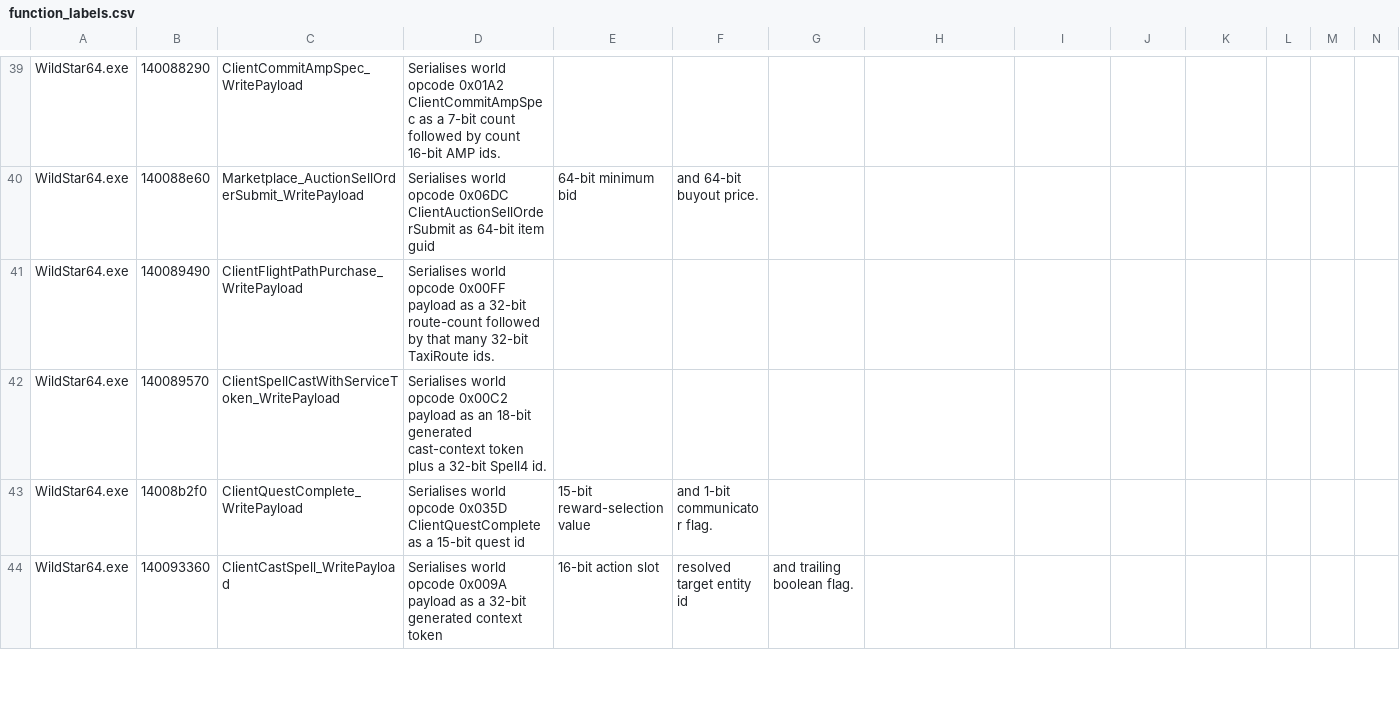
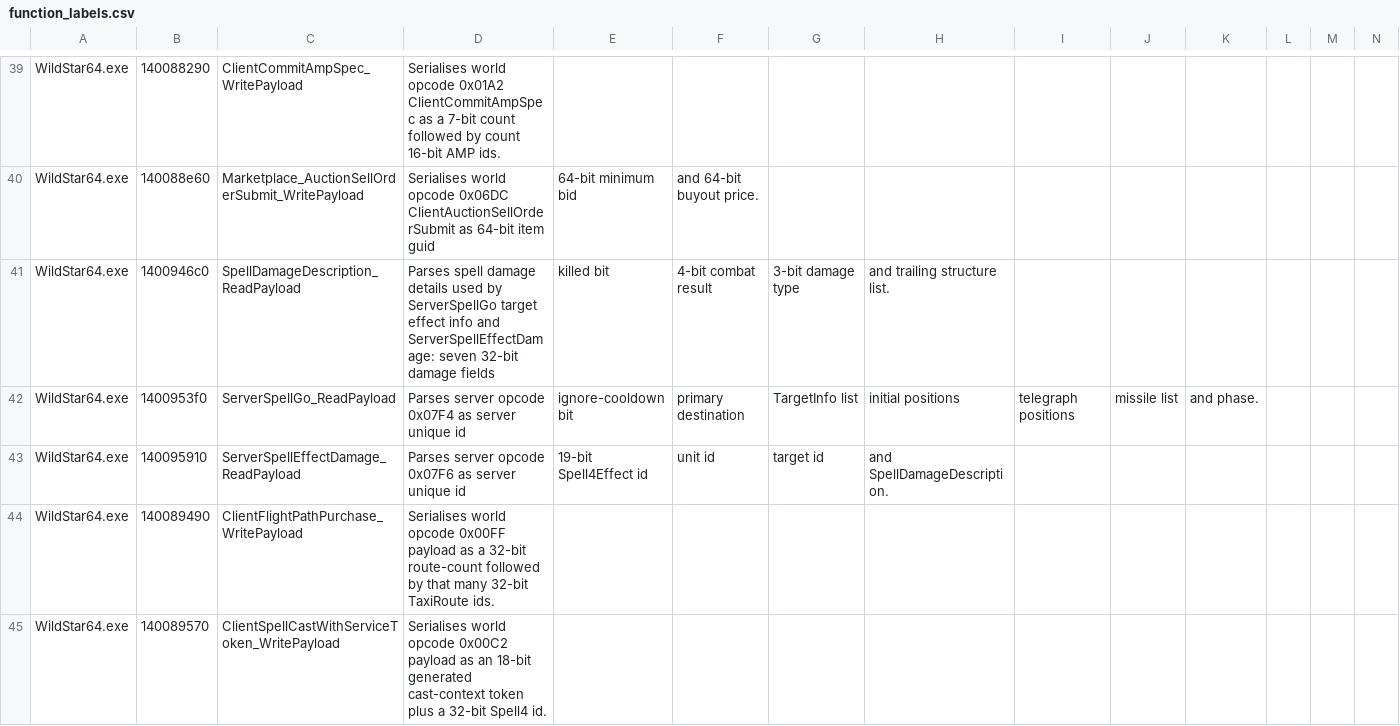
Before and after one commit to BankaiNoJutsu/NexusForever, a CSV file: Decomp/Analysis/function_labels.csv, drawn as a sheet; only a part is shown, gaps mark what is left out; the shorter side is filled out with more unchanged rows.

Commit message:
Record Rider's Reef mine evidence and coverage
Add durable WildStar64 labels for the spell payload readers that back the Rider's Reef mine work: SpellDamageDescription_ReadPayload, ServerSpellGo_ReadPayload, and ServerSpellEffectDamage_ReadPayload.

Record follow-up findings for the starter mine and turret investigation, including the mapped mine creature ids, activation packet sequence, observed damage profiles, and the remaining evidence boundaries that keep the implementation scoped to the tutorial scripts.

Refresh the decompile coverage snapshots after the new labels so the inventory files and latest summary agree on selected function counts, durable label totals, and opcode handler paths.

```diff
--- a/Decomp/Analysis/function_labels.csv
+++ b/Decomp/Analysis/function_labels.csv
@@ -40,2 +40,5 @@ WildStar64.exe,140088290,ClientCommitAmpSpec_WritePayload,Serialises world opcod
 WildStar64.exe,140088e60,Marketplace_AuctionSellOrderSubmit_WritePayload,Serialises world opcode 0x06DC ClientAuctionSellOrderSubmit as 64-bit item guid, 64-bit minimum bid, and 64-bit buyout price.
+WildStar64.exe,1400946c0,SpellDamageDescription_ReadPayload,Parses spell damage details used by ServerSpellGo target effect info and ServerSpellEffectDamage: seven 32-bit damage fields, killed bit, 4-bit combat result, 3-bit damage type, and trailing structure list.
+WildStar64.exe,1400953f0,ServerSpellGo_ReadPayload,Parses server opcode 0x07F4 as server unique id, ignore-cooldown bit, primary destination, TargetInfo list, initial positions, telegraph positions, missile list, and phase.
+WildStar64.exe,140095910,ServerSpellEffectDamage_ReadPayload,Parses server opcode 0x07F6 as server unique id, 19-bit Spell4Effect id, unit id, target id, and SpellDamageDescription.
 WildStar64.exe,140089490,ClientFlightPathPurchase_WritePayload,Serialises world opcode 0x00FF payload as a 32-bit route-count followed by that many 32-bit TaxiRoute ids.
```
Also changed, not shown: 1 other file.
